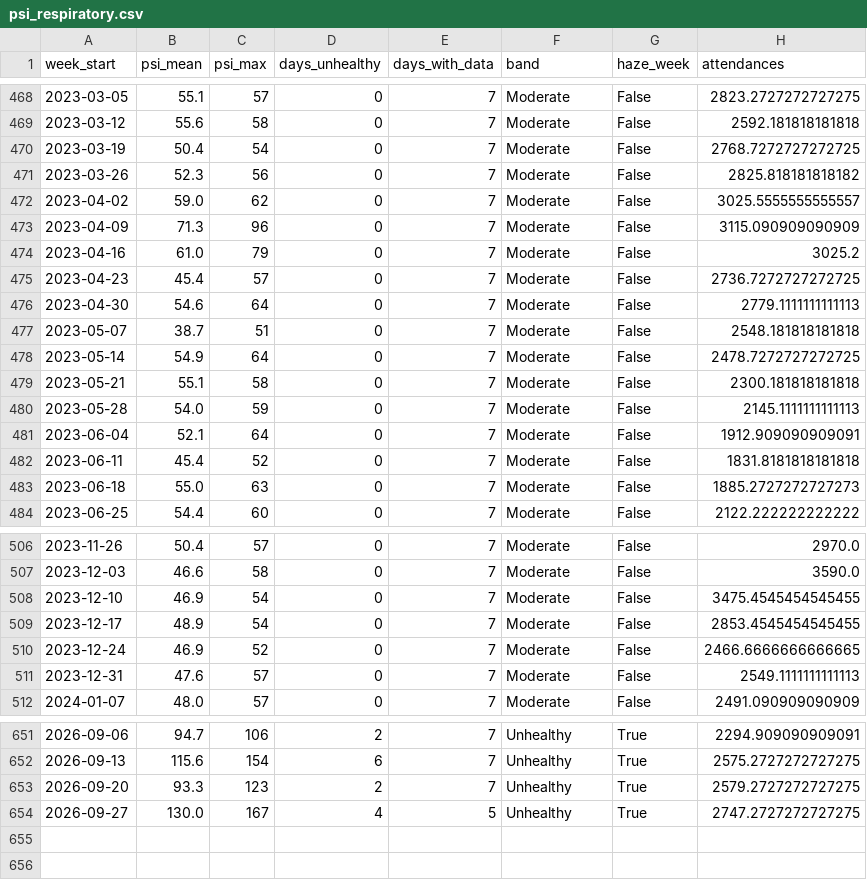
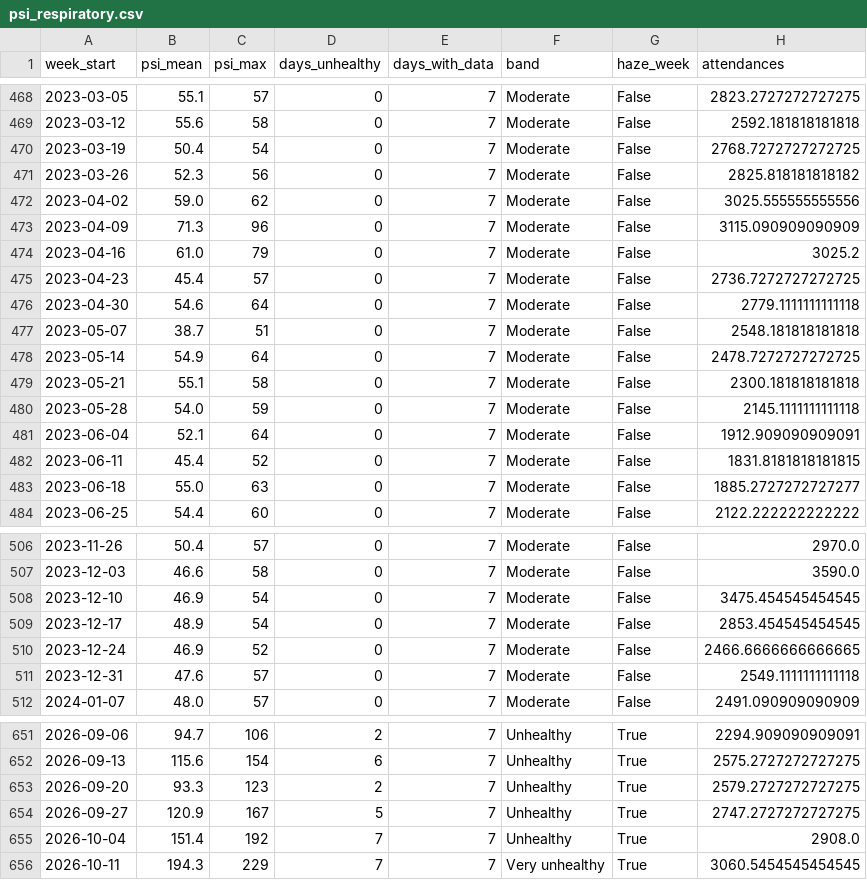
Before and after one commit to laujuehua/sg-epi-radar, a CSV file: data/processed/psi_respiratory.csv, drawn as a sheet; only a part is shown, gaps mark what is left out; the diff covers the shown part only.

```diff
--- a/data/processed/psi_respiratory.csv
+++ b/data/processed/psi_respiratory.csv
@@ -471,3 +471,3 @@ week_start,psi_mean,psi_max,days_unhealthy,days_with_data,band,haze_week,attenda
 2023-03-26,52.3,56,0,7,Moderate,False,2825.818181818182
-2023-04-02,59.0,62,0,7,Moderate,False,3025.5555555555557
+2023-04-02,59.0,62,0,7,Moderate,False,3025.555555555556
 2023-04-09,71.3,96,0,7,Moderate,False,3115.090909090909
@@ -475,3 +475,3 @@ week_start,psi_mean,psi_max,days_unhealthy,days_with_data,band,haze_week,attenda
 2023-04-23,45.4,57,0,7,Moderate,False,2736.7272727272725
-2023-04-30,54.6,64,0,7,Moderate,False,2779.1111111111113
+2023-04-30,54.6,64,0,7,Moderate,False,2779.1111111111118
 2023-05-07,38.7,51,0,7,Moderate,False,2548.181818181818
@@ -479,6 +479,6 @@ week_start,psi_mean,psi_max,days_unhealthy,days_with_data,band,haze_week,attenda
 2023-05-21,55.1,58,0,7,Moderate,False,2300.181818181818
-2023-05-28,54.0,59,0,7,Moderate,False,2145.1111111111113
+2023-05-28,54.0,59,0,7,Moderate,False,2145.1111111111118
 2023-06-04,52.1,64,0,7,Moderate,False,1912.909090909091
-2023-06-11,45.4,52,0,7,Moderate,False,1831.8181818181818
-2023-06-18,55.0,63,0,7,Moderate,False,1885.2727272727273
+2023-06-11,45.4,52,0,7,Moderate,False,1831.8181818181815
+2023-06-18,55.0,63,0,7,Moderate,False,1885.2727272727277
 2023-06-25,54.4,60,0,7,Moderate,False,2122.222222222222
@@ -507,6 +507,6 @@ week_start,psi_mean,psi_max,days_unhealthy,days_with_data,band,haze_week,attenda
 2023-12-03,46.6,58,0,7,Moderate,False,3590.0
-2023-12-10,46.9,54,0,7,Moderate,False,3475.4545454545455
-2023-12-17,48.9,54,0,7,Moderate,False,2853.4545454545455
+2023-12-10,46.9,54,0,7,Moderate,False,3475.454545454545
+2023-12-17,48.9,54,0,7,Moderate,False,2853.454545454545
 2023-12-24,46.9,52,0,7,Moderate,False,2466.6666666666665
-2023-12-31,47.6,57,0,7,Moderate,False,2549.1111111111113
+2023-12-31,47.6,57,0,7,Moderate,False,2549.1111111111118
 2024-01-07,48.0,57,0,7,Moderate,False,2491.090909090909
@@ -653,2 +653,4 @@ week_start,psi_mean,psi_max,days_unhealthy,days_with_data,band,haze_week,attenda
 2026-09-20,93.3,123,2,7,Unhealthy,True,2579.2727272727275
-2026-09-27,130.0,167,4,5,Unhealthy,True,2747.2727272727275
+2026-09-27,120.9,167,5,7,Unhealthy,True,2747.2727272727275
+2026-10-04,151.4,192,7,7,Unhealthy,True,2908.0
+2026-10-11,194.3,229,7,7,Very unhealthy,True,3060.5454545454545
```
Also changed, not shown: 12 edited cells elsewhere in this file, data/processed/polyclinic_weekly.csv, data/processed/psi_weekly.csv, 19 other files.
